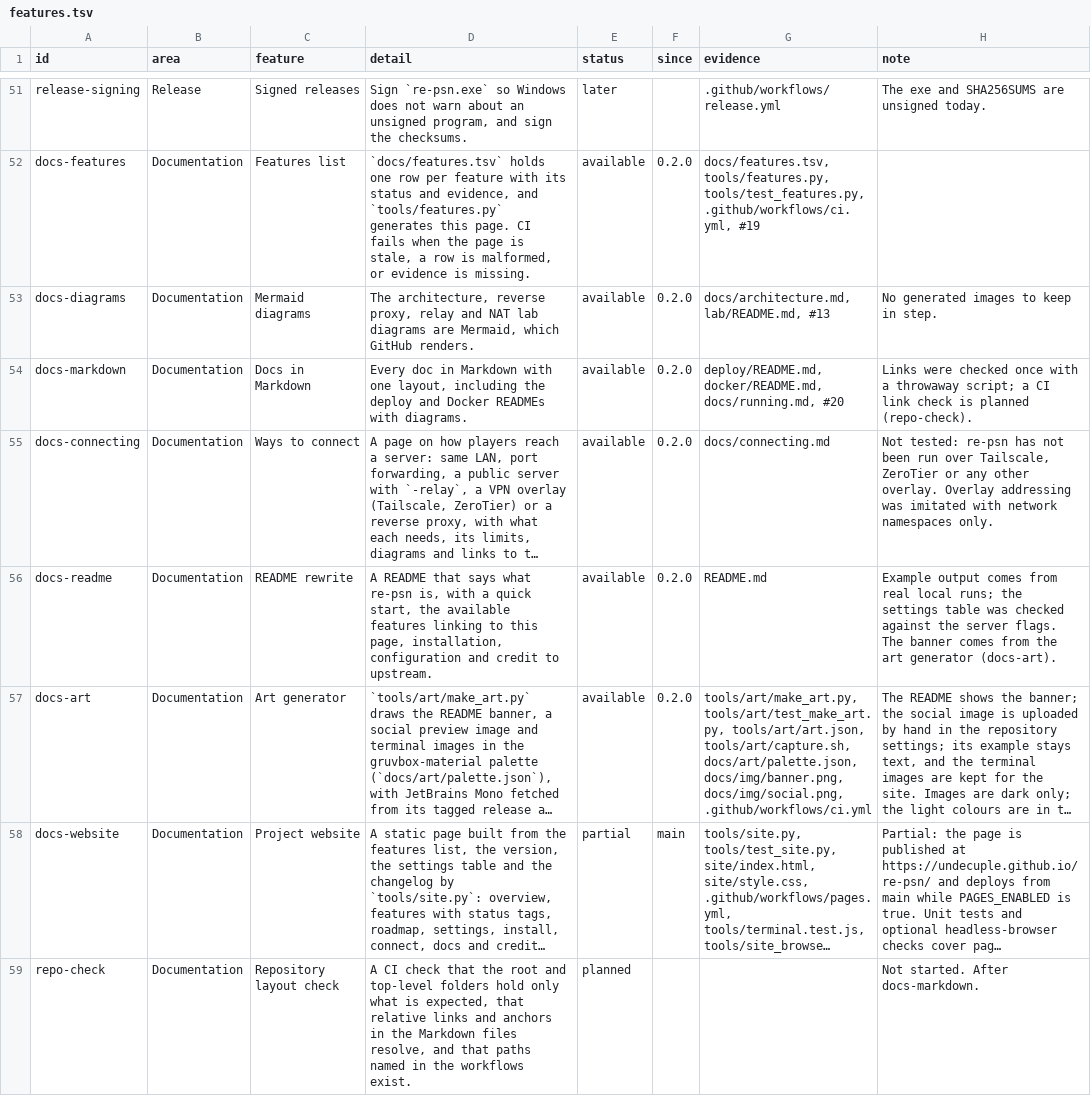
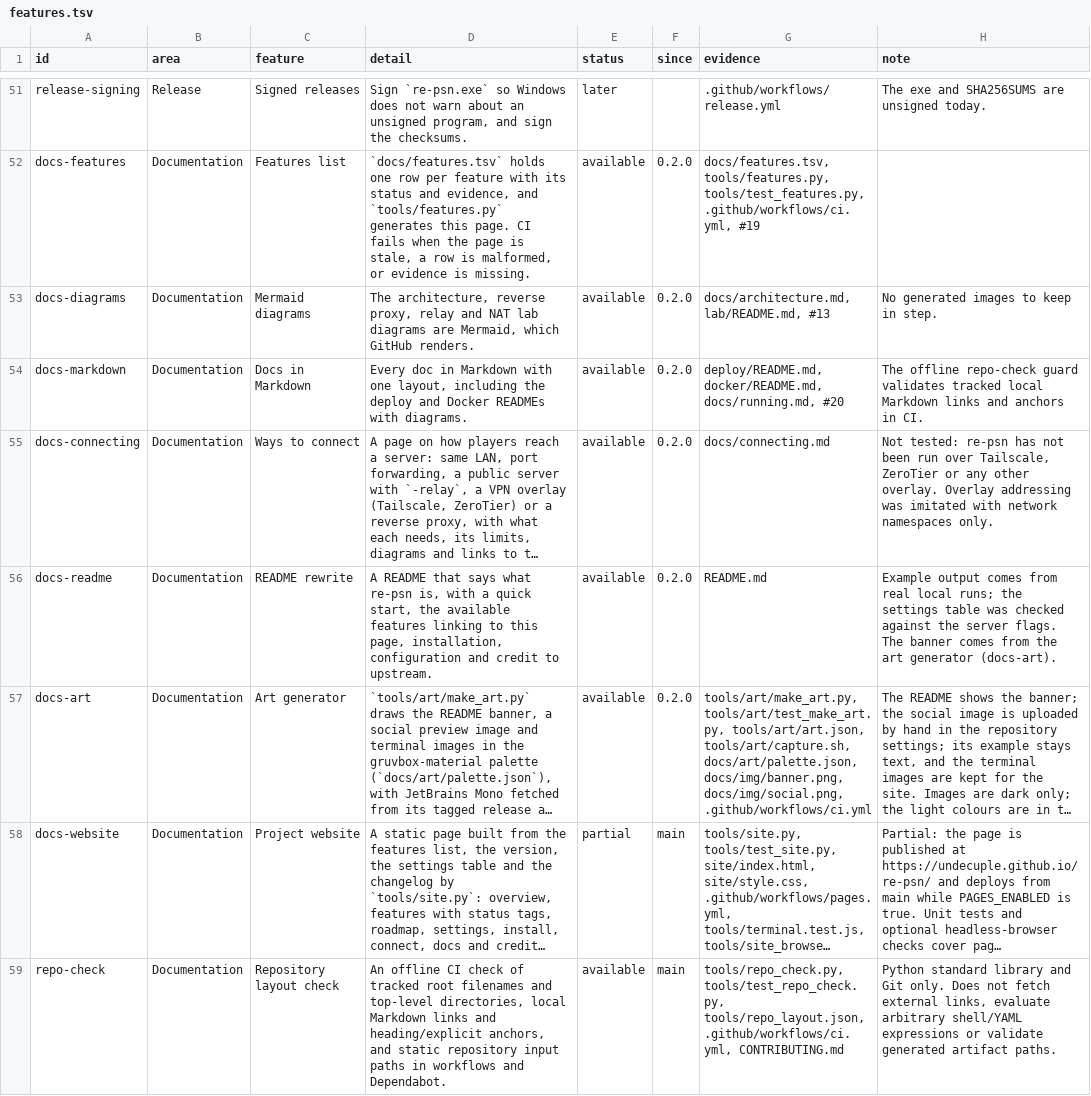
Before and after one commit to Tzeentchnet/re-psn, a TSV file: docs/features.tsv, drawn as a sheet; only a part is shown, gaps mark what is left out; long unchanged cells end in …; the diff names each change by its address in the sheet, - before the commit and + after, or states it on an @@ line.

Commit message:
Check repository layout, local links and workflow inputs
Add a tracked-file allowlist and offline Markdown/config checks to CI. Keep documentation and generated feature data aligned, with temporary Git fixtures for missing inputs, containment and supported syntax.

```diff
--- a/docs/features.tsv
+++ b/docs/features.tsv
-H54 (note): Links were checked once with a throwaway script; a CI link check is planned (repo-check).
+H54 (note): The offline repo-check guard validates tracked local Markdown links and anchors in CI.
-D59 (detail): A CI check that the root and top-level folders hold only what is expected, that relative links and anchors in the Markdown files resolve, and that paths named in the workflows exist.
+D59 (detail): An offline CI check of tracked root filenames and top-level directories, local Markdown links and heading/explicit anchors, and static repository input paths in workflows and Dependabot.
-E59 (status): planned
+E59 (status): available
-F59 (since): (empty)
+F59 (since): main
-G59 (evidence): (empty)
+G59 (evidence): tools/repo_check.py, tools/test_repo_check.py, tools/repo_layout.json, .github/workflows/ci.yml, CONTRIBUTING.md
-H59 (note): Not started. After docs-markdown.
+H59 (note): Python standard library and Git only. Does not fetch external links, evaluate arbitrary shell/YAML expressions or validate generated artifact paths.
```
Also changed, not shown: 12 other files.
